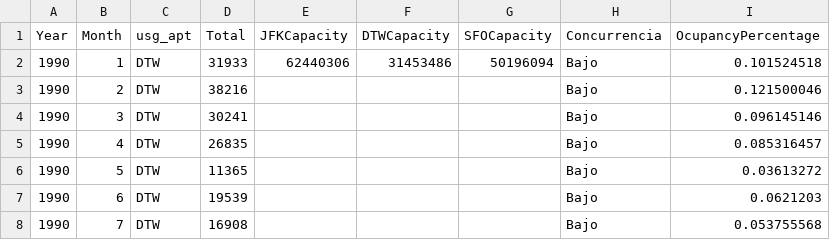
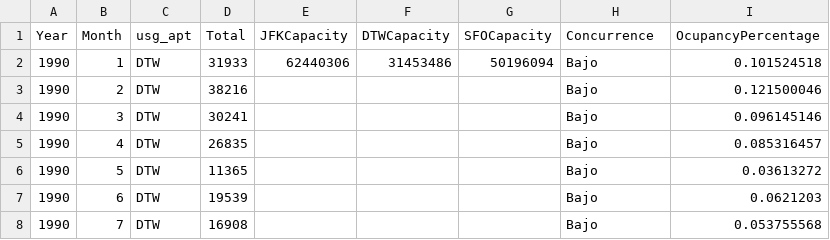
Before and after one commit to Antxnszn/AirportAffluence, a CSV file: PassengersAffluency.csv, drawn as a sheet; only a part is shown.

Commit message:
Renaming column concurrencia as concurrence in order to be align with the code

```diff
--- a/PassengersAffluency.csv
+++ b/PassengersAffluency.csv
@@ -1,2 +1,2 @@
-Year,Month,usg_apt,Total,JFKCapacity,DTWCapacity,SFOCapacity,Concurrencia,OcupancyPercentage,
+Year,Month,usg_apt,Total,JFKCapacity,DTWCapacity,SFOCapacity,Concurrence,OcupancyPercentage,
 1990,1,DTW,31933,62440306,31453486,50196094,Bajo,0.101524518,
```
